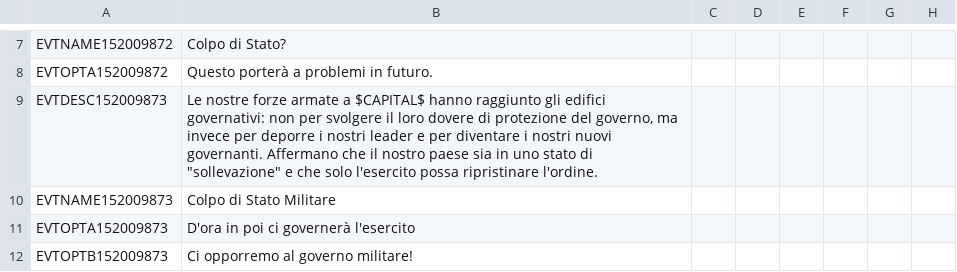
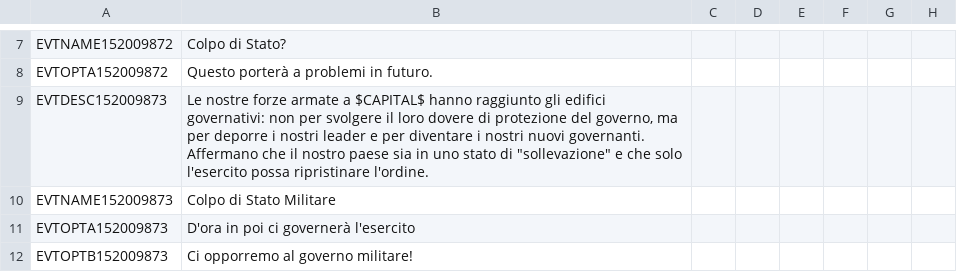
Before and after one commit to Perfo-6/TGCTraduzioneItaliana, a CSV file: TGC/localisation/00_events_100000000.csv, drawn as a sheet; only a part is shown, gaps mark what is left out; the diff covers the shown part only; the diff names each change by its address in the sheet, - before the commit and + after, or states it on an @@ line.

Commit message:
File tradotto
Errori di battitura: corretti

```diff
--- a/TGC/localisation/00_events_100000000.csv
+++ b/TGC/localisation/00_events_100000000.csv
-B9: …governo, ma invece per deporre…
+B9: …governo, ma per deporre…
```
Also changed, not shown: 4 edited cells elsewhere in this file.
